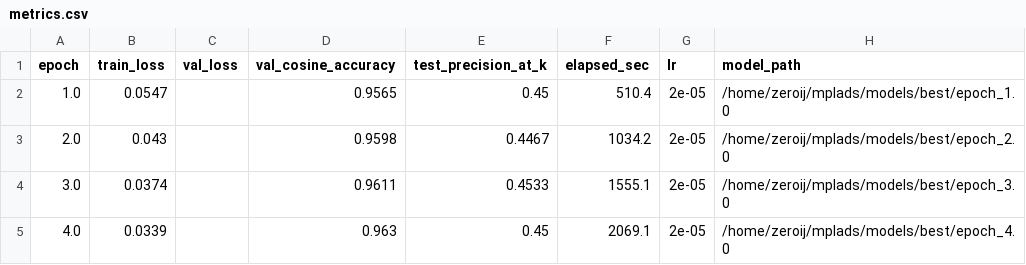
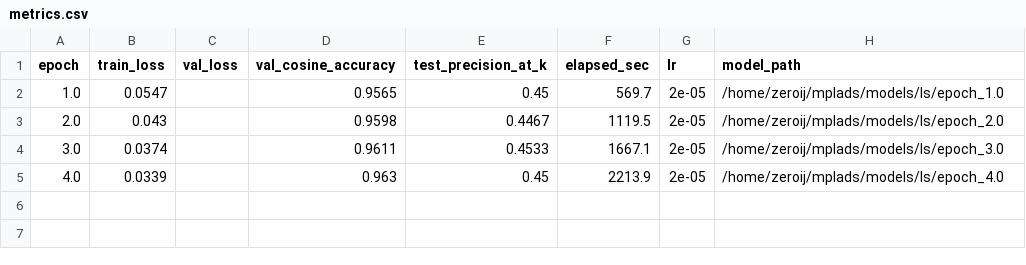
Before and after one commit to ZeroiJ/mplads, a CSV file: metrics/ls/metrics.csv, drawn as a sheet.

Commit message:
metrics: commit fresh LS fine-tune results (2nd run)
- 4 epochs, fp16, same val_acc as original (0.9630 best)
- models/ls/epoch_4.0 is new best checkpoint
- metrics/ls/metrics.csv + metrics/ls/run.log (training config)
- gitignore: skip bulky train.log progress stream

```diff
--- a/metrics/ls/metrics.csv
+++ b/metrics/ls/metrics.csv
@@ -1,5 +1,5 @@
 epoch,train_loss,val_loss,val_cosine_accuracy,test_precision_at_k,elapsed_sec,lr,model_path
-1.0,0.0547,,0.9565,0.45,510.4,2e-05,/home/zeroij/mplads/models/best/epoch_1.0
-2.0,0.043,,0.9598,0.4467,1034.2,2e-05,/home/zeroij/mplads/models/best/epoch_2.0
-3.0,0.0374,,0.9611,0.4533,1555.1,2e-05,/home/zeroij/mplads/models/best/epoch_3.0
-4.0,0.0339,,0.963,0.45,2069.1,2e-05,/home/zeroij/mplads/models/best/epoch_4.0
+1.0,0.0547,,0.9565,0.45,569.7,2e-05,/home/zeroij/mplads/models/ls/epoch_1.0
+2.0,0.043,,0.9598,0.4467,1119.5,2e-05,/home/zeroij/mplads/models/ls/epoch_2.0
+3.0,0.0374,,0.9611,0.4533,1667.1,2e-05,/home/zeroij/mplads/models/ls/epoch_3.0
+4.0,0.0339,,0.963,0.45,2213.9,2e-05,/home/zeroij/mplads/models/ls/epoch_4.0
```
Also changed, not shown: 2 other files.
